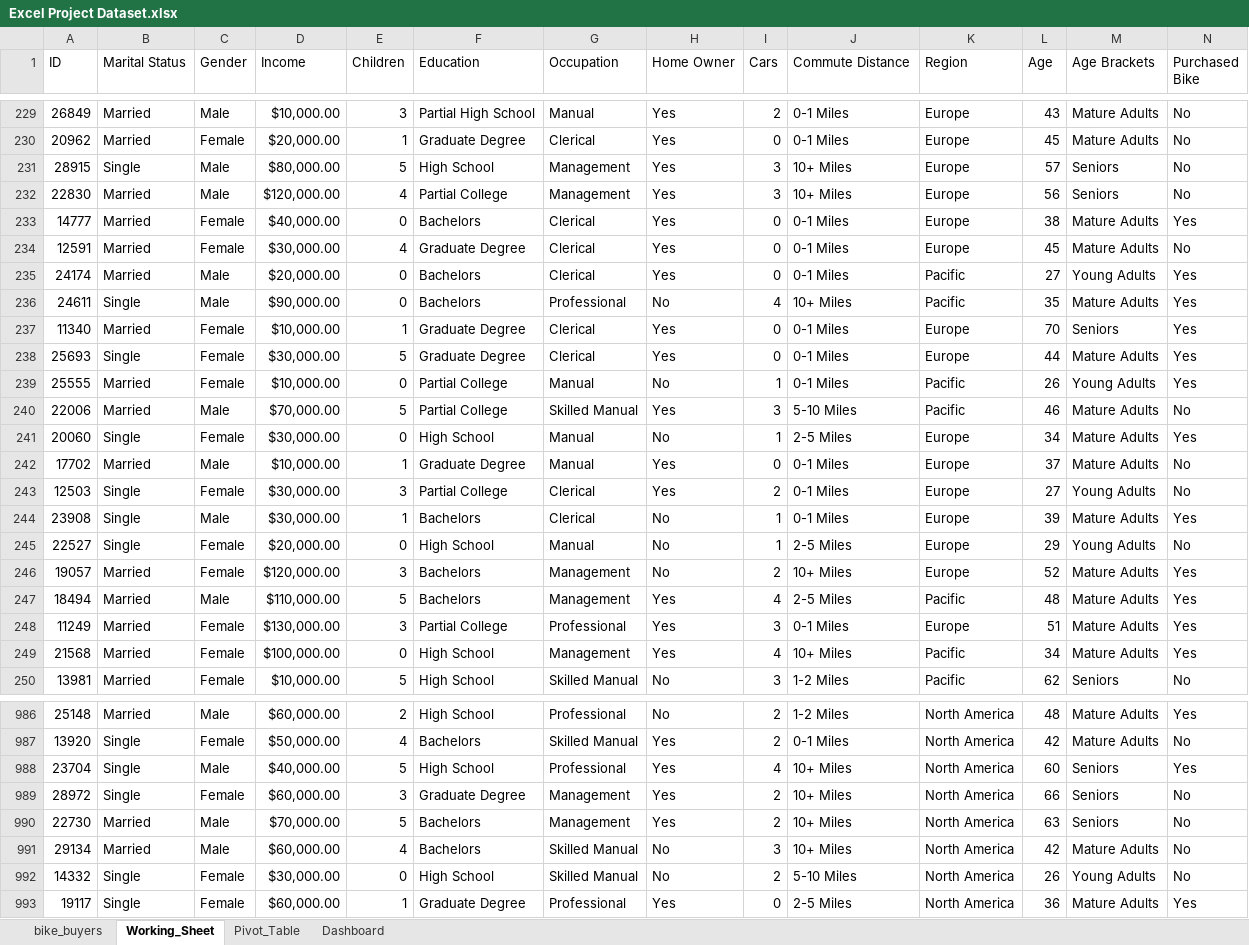
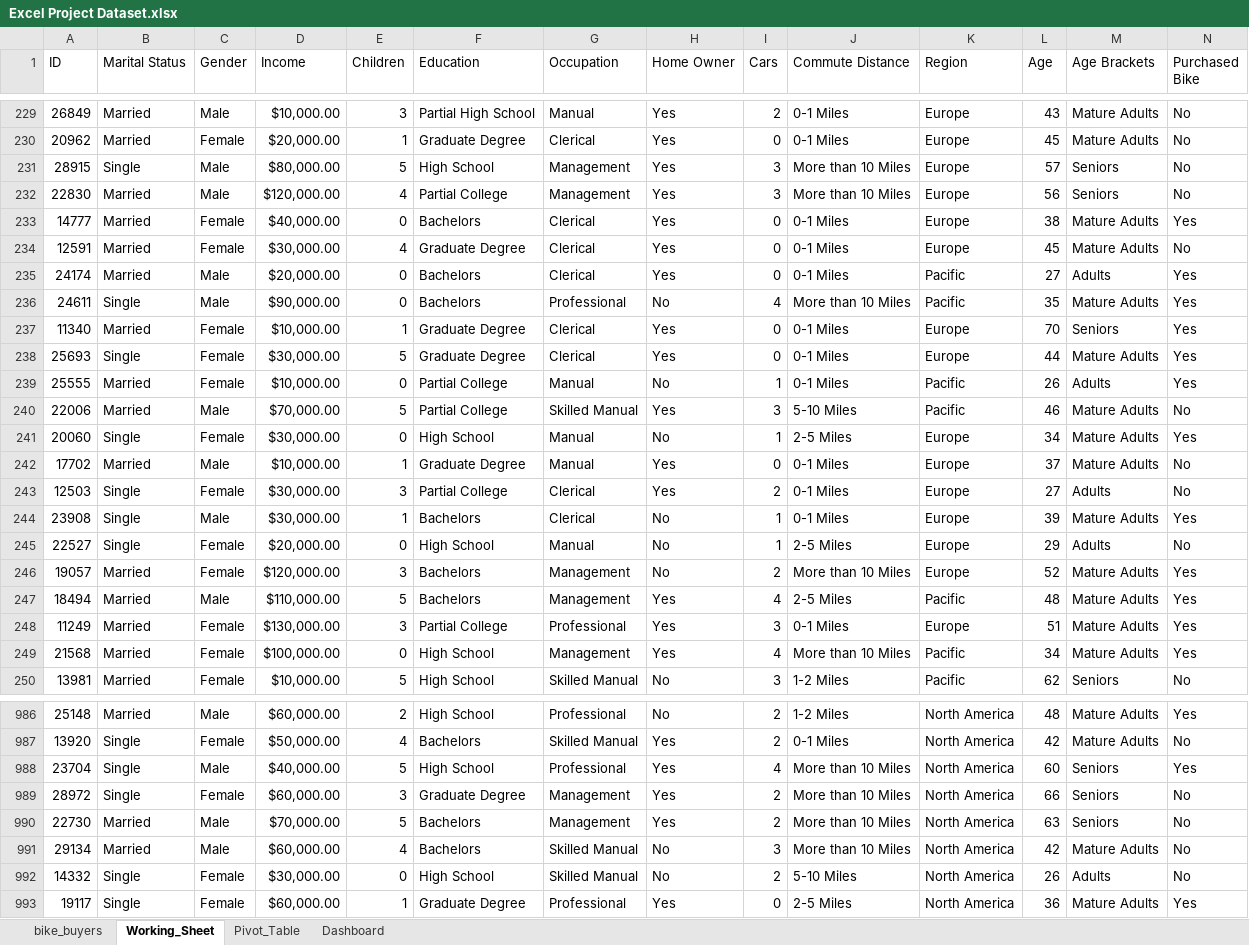
Before and after one commit to rittiv/Bike-Buyers-Project, an Excel workbook: Excel Project Dataset.xlsx, sheet Working_Sheet, drawn as a sheet; only a part is shown, gaps mark what is left out; values as stored, in another font and other column widths than the file's, no borders; the diff covers the shown part only; the diff names each change by its address in the sheet, - before the commit and + after, or states it on an @@ line.

```diff
--- a/Excel Project Dataset.xlsx (sheet Working_Sheet)
+++ b/Excel Project Dataset.xlsx (sheet Working_Sheet)
-J231:J232 (Commute Distance): 10+ Miles
+J231:J232 (Commute Distance): More than 10 Miles
-M235 (Age Brackets): Young Adults
+M235 (Age Brackets): Adults
-J236 (Commute Distance): 10+ Miles
+J236 (Commute Distance): More than 10 Miles
-M239 (Age Brackets): Young Adults
+M239 (Age Brackets): Adults
-M243 (Age Brackets): Young Adults
+M243 (Age Brackets): Adults
-M245 (Age Brackets): Young Adults
+M245 (Age Brackets): Adults
-J246 (Commute Distance): 10+ Miles
+J246 (Commute Distance): More than 10 Miles
-J249 (Commute Distance): 10+ Miles
+J249 (Commute Distance): More than 10 Miles
-J988:J991 (Commute Distance): 10+ Miles
+J988:J991 (Commute Distance): More than 10 Miles
-M992 (Age Brackets): Young Adults
+M992 (Age Brackets): Adults
```
Also changed, not shown: 207 edited cells elsewhere in this sheet, sheet Pivot_Table, sheet Dashboard, formulas that keep their value, charts or pictures.
